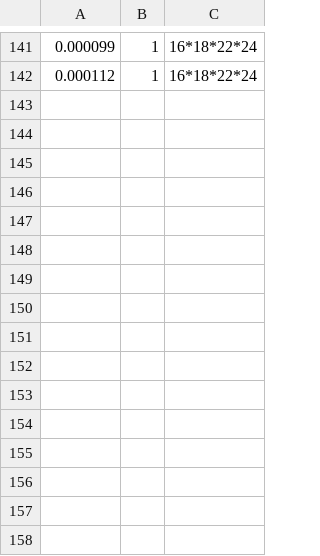
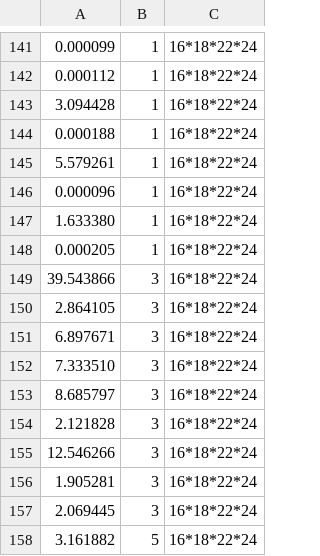
Before and after one commit to Arbuz-Nick/DistributedSystems, a CSV file: Reliable2mm/result_mpi_polus.csv, drawn as a sheet; only a part is shown, gaps mark what is left out.

```diff
--- a/Reliable2mm/result_mpi_polus.csv
+++ b/Reliable2mm/result_mpi_polus.csv
@@ -142 +142,17 @@
 0.000112;1;16*18*22*24
+3.094428;1;16*18*22*24
+0.000188;1;16*18*22*24
+5.579261;1;16*18*22*24
+0.000096;1;16*18*22*24
+1.633380;1;16*18*22*24
+0.000205;1;16*18*22*24
+39.543866;3;16*18*22*24
+2.864105;3;16*18*22*24
+6.897671;3;16*18*22*24
+7.333510;3;16*18*22*24
+8.685797;3;16*18*22*24
+2.121828;3;16*18*22*24
+12.546266;3;16*18*22*24
+1.905281;3;16*18*22*24
+2.069445;3;16*18*22*24
+3.161882;5;16*18*22*24
```
Also changed, not shown: 7 other files.
